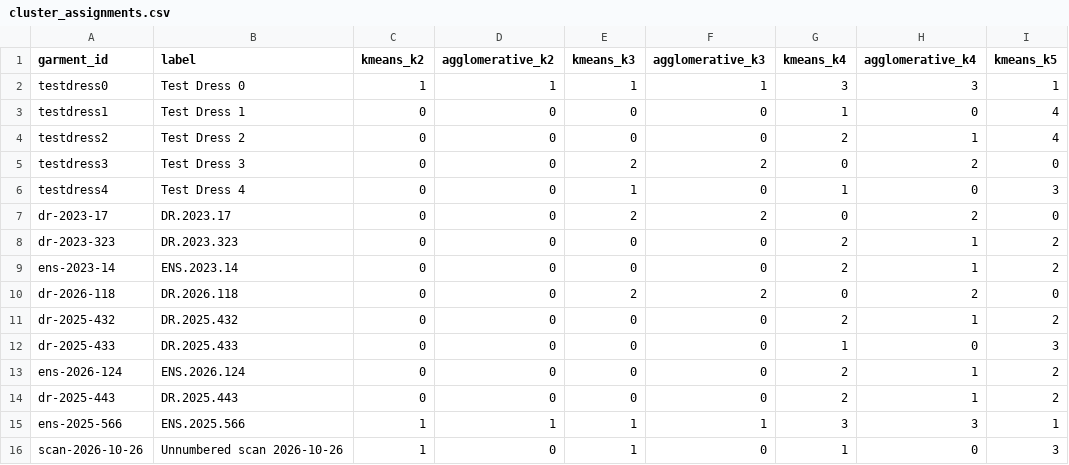
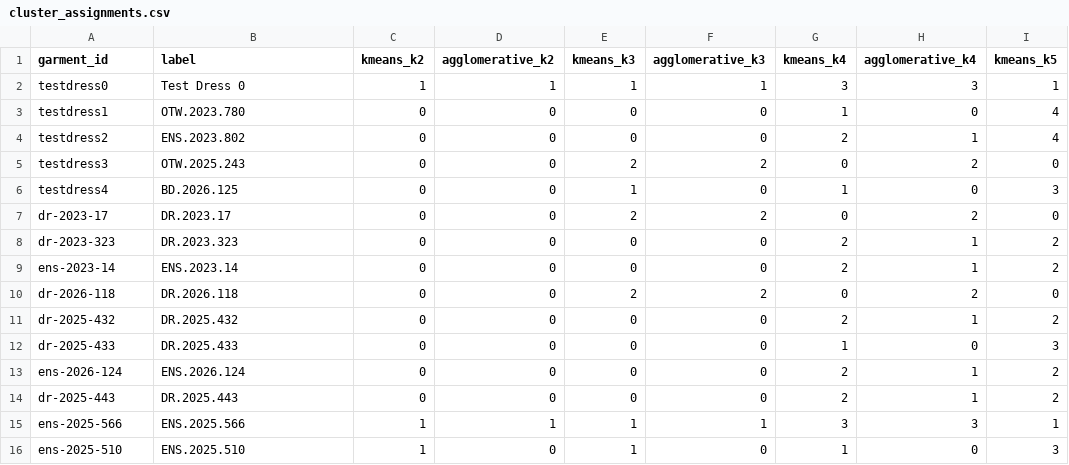
Before and after one commit to mattkoom11/garment-capture-pipeline, a CSV file: cluster_assignments.csv, drawn as a sheet; only a part is shown; the diff names each change by its address in the sheet, - before the commit and + after, or states it on an @@ line.

```diff
--- a/cluster_assignments.csv
+++ b/cluster_assignments.csv
-B3 (label): Test Dress 1
+B3 (label): OTW.2023.780
-B4 (label): Test Dress 2
+B4 (label): ENS.2023.802
-B5 (label): Test Dress 3
+B5 (label): OTW.2025.243
-B6 (label): Test Dress 4
+B6 (label): BD.2026.125
-A16 (garment_id): scan-2026-10-26
+A16 (garment_id): ens-2025-510
-B16 (label): Unnumbered scan 2026-10-26
+B16 (label): ENS.2025.510
```
Also changed, not shown: features.csv, 3 other files.
